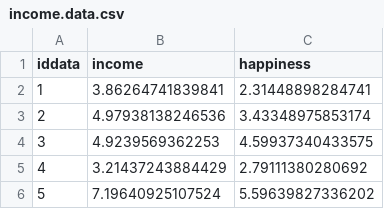
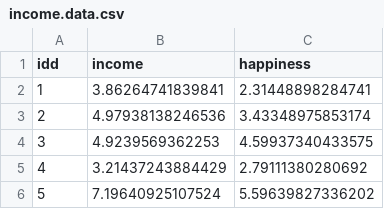
Before and after one commit to vinixnan/material, a CSV file: income.data.csv, drawn as a sheet; only a part is shown.

Commit message:
Add files via upload

```diff
--- a/income.data.csv
+++ b/income.data.csv
@@ -1,2 +1,2 @@
-iddata,income,happiness
+idd,income,happiness
 1,3.86264741839841,2.31448898284741
```
